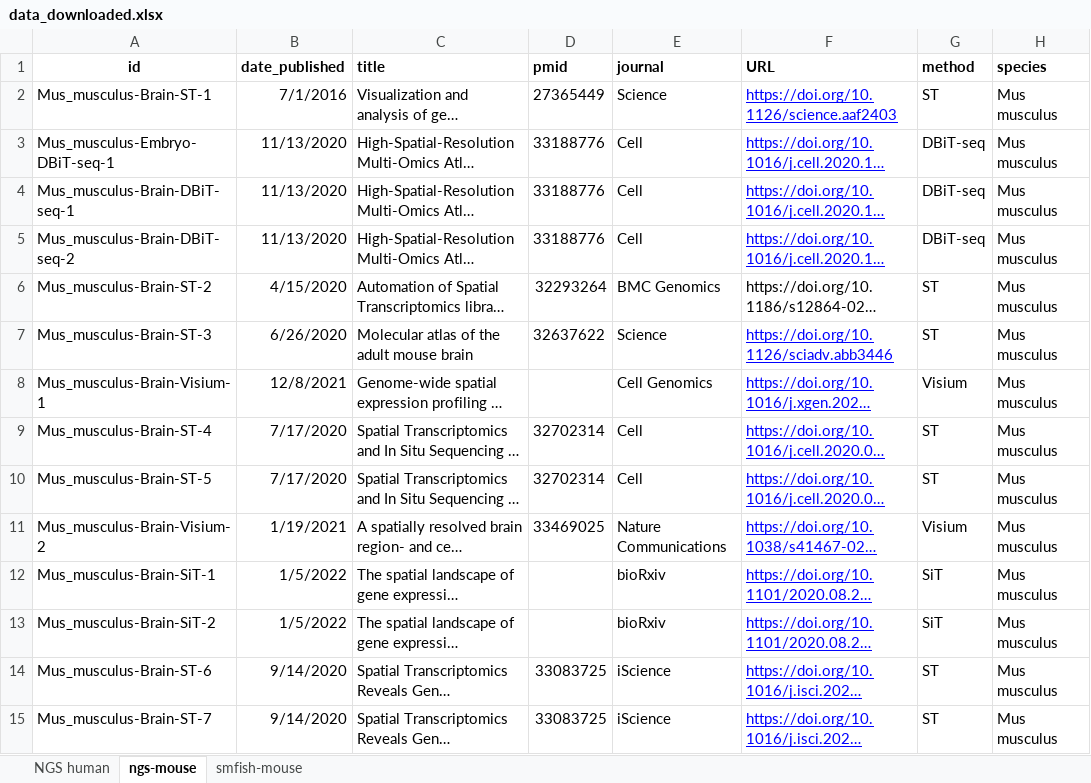
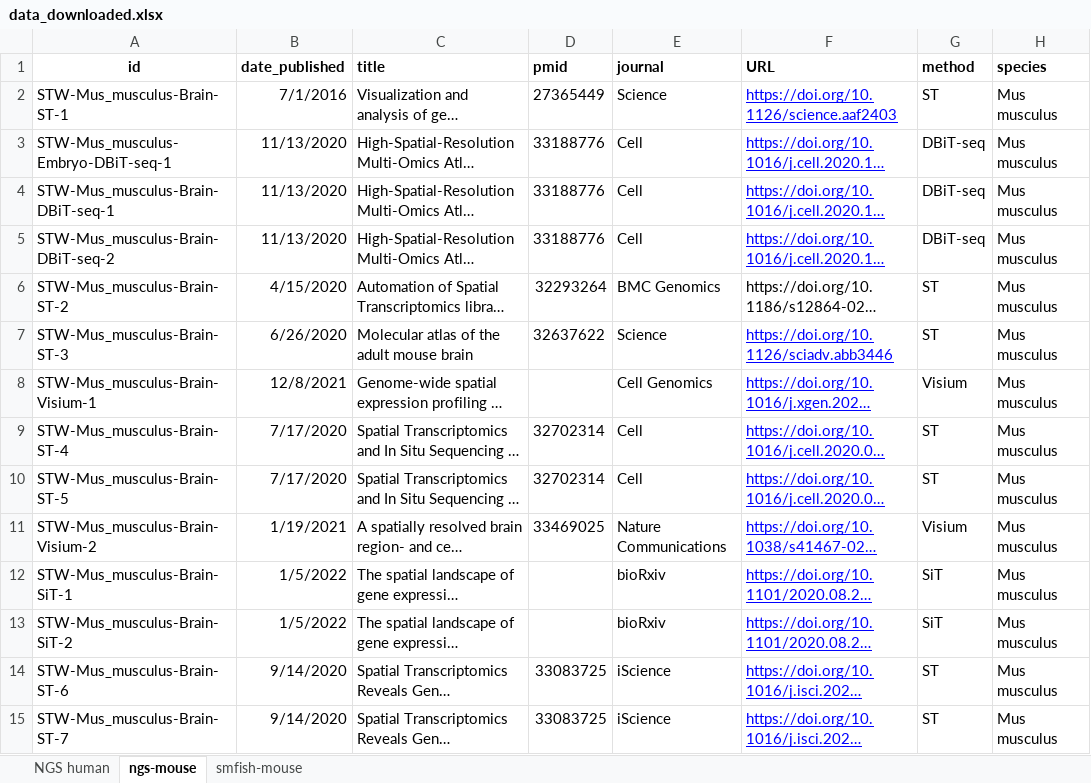
Before and after one commit to Chunfu-Shawn/STellaris-Test, an Excel workbook: public/files/data_downloaded.xlsx, sheet ngs-mouse, drawn as a sheet; only a part is shown; long unchanged cells end in …; values as stored, in another font and other column widths than the file's, no borders; the diff covers the shown part only; the diff names each change by its address in the sheet, - before the commit and + after, or states it on an @@ line.

```diff
--- a/public/files/data_downloaded.xlsx (sheet ngs-mouse)
+++ b/public/files/data_downloaded.xlsx (sheet ngs-mouse)
-A2 (id): Mus_musculus-Brain-ST-1
+A2 (id): STW-Mus_musculus-Brain-ST-1
-A3 (id): Mus_musculus-Embryo-DBiT-seq-1
+A3 (id): STW-Mus_musculus-Embryo-DBiT-seq-1
-A4 (id): Mus_musculus-Brain-DBiT-seq-1
+A4 (id): STW-Mus_musculus-Brain-DBiT-seq-1
-A5 (id): Mus_musculus-Brain-DBiT-seq-2
+A5 (id): STW-Mus_musculus-Brain-DBiT-seq-2
-A6 (id): Mus_musculus-Brain-ST-2
+A6 (id): STW-Mus_musculus-Brain-ST-2
-A7 (id): Mus_musculus-Brain-ST-3
+A7 (id): STW-Mus_musculus-Brain-ST-3
-A8 (id): Mus_musculus-Brain-Visium-1
+A8 (id): STW-Mus_musculus-Brain-Visium-1
-A9 (id): Mus_musculus-Brain-ST-4
+A9 (id): STW-Mus_musculus-Brain-ST-4
-A10 (id): Mus_musculus-Brain-ST-5
+A10 (id): STW-Mus_musculus-Brain-ST-5
-A11 (id): Mus_musculus-Brain-Visium-2
+A11 (id): STW-Mus_musculus-Brain-Visium-2
-A12 (id): Mus_musculus-Brain-SiT-1
+A12 (id): STW-Mus_musculus-Brain-SiT-1
-A13 (id): Mus_musculus-Brain-SiT-2
+A13 (id): STW-Mus_musculus-Brain-SiT-2
-A14 (id): Mus_musculus-Brain-ST-6
+A14 (id): STW-Mus_musculus-Brain-ST-6
-A15 (id): Mus_musculus-Brain-ST-7
+A15 (id): STW-Mus_musculus-Brain-ST-7
```
Also changed, not shown: 63 edited cells elsewhere in this sheet, sheet NGS human, sheet smfish-mouse, 14 other files.
